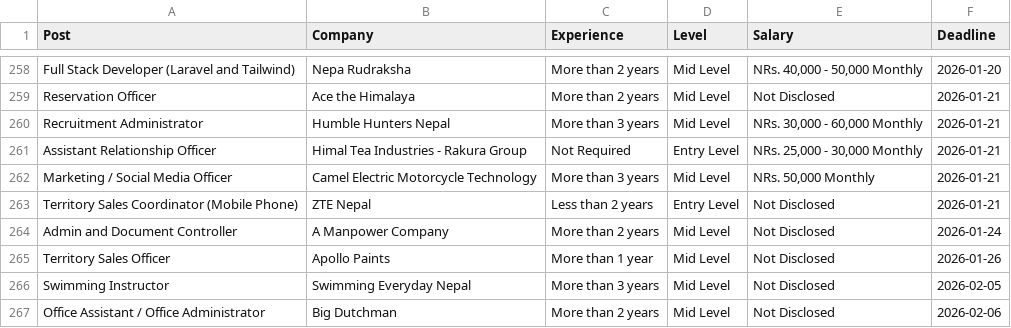
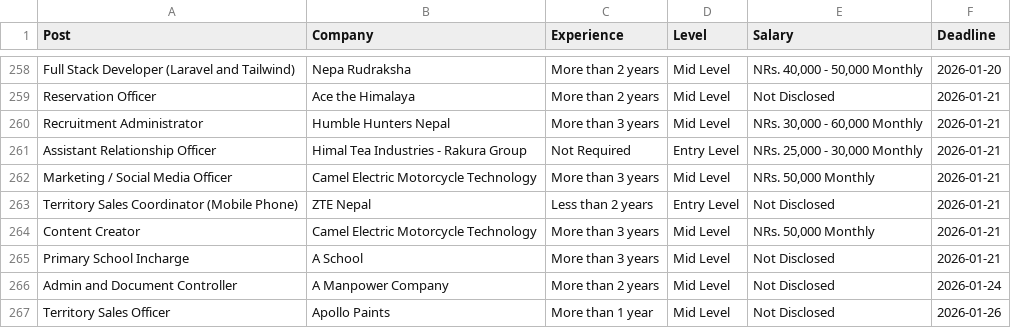
Before and after one commit to dpm24800/top-jobs-scraper, a CSV file: data/by_deadline.csv, drawn as a sheet; only a part is shown, gaps mark what is left out; the shorter side is filled out with more unchanged rows.

```diff
--- a/data/by_deadline.csv
+++ b/data/by_deadline.csv
@@ -263,2 +263,4 @@ Marketing / Social Media Officer,Camel Electric Motorcycle Technology,More than
 Territory Sales Coordinator (Mobile Phone),ZTE Nepal,Less than 2 years,Entry Level,Not Disclosed,2026-01-21
+Content Creator,Camel Electric Motorcycle Technology,More than 3 years,Mid Level,"NRs. 50,000 Monthly",2026-01-21
+Primary School Incharge,A School,More than 3 years,Mid Level,Not Disclosed,2026-01-21
 Admin and Document Controller,A Manpower Company,More than 2 years,Mid Level,Not Disclosed,2026-01-24
```
Also changed, not shown: data/top_jobs.csv.
